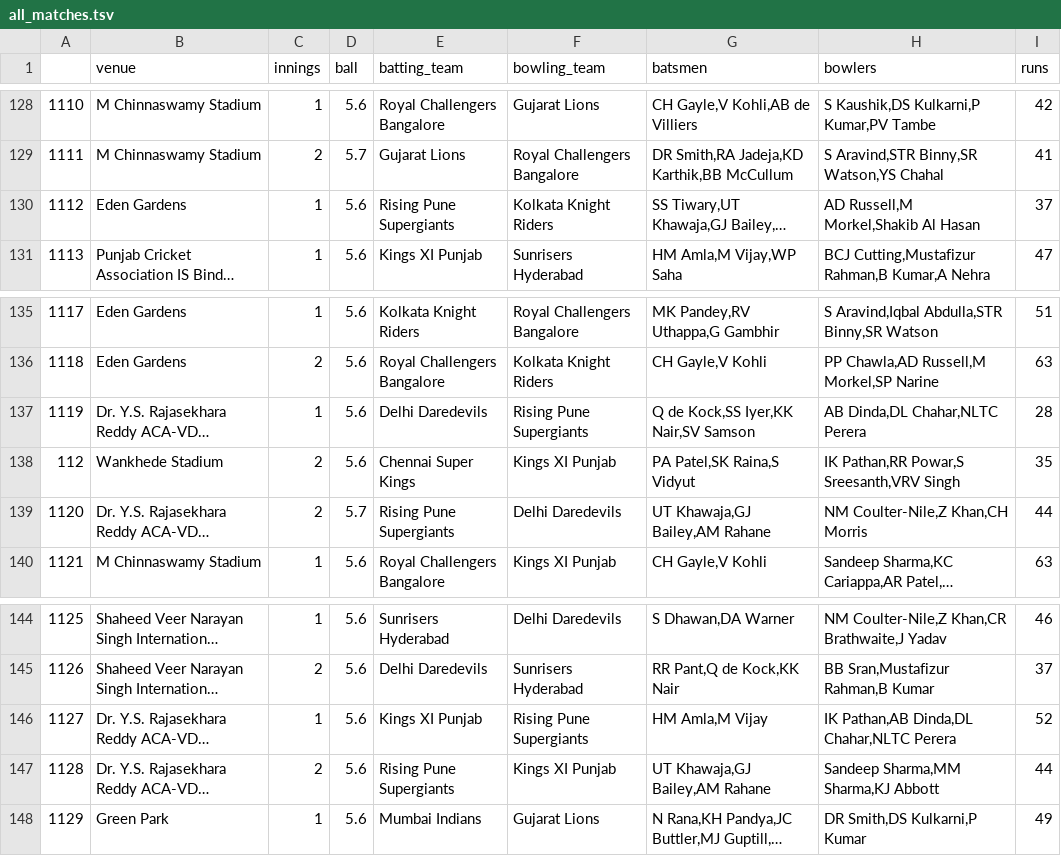
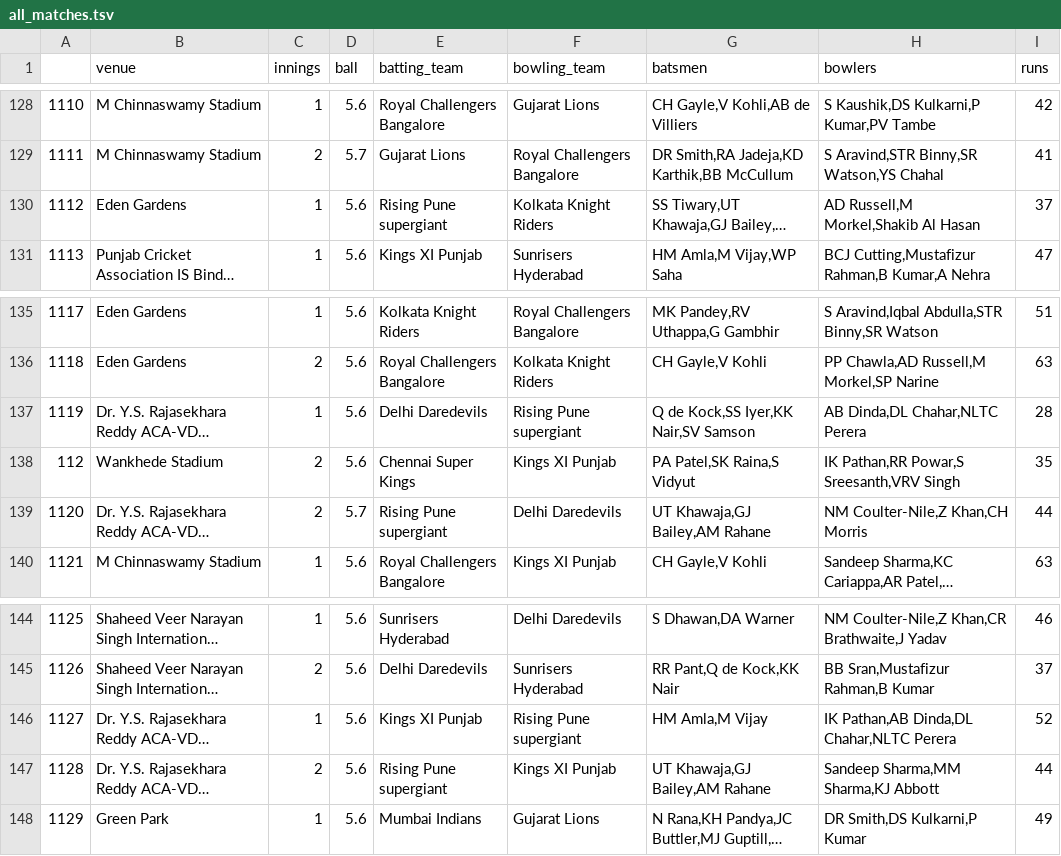
Before and after one commit to rohan-deswal/ipl_score_predictor, a TSV file: files_relevant/all_matches.tsv, drawn as a sheet; only a part is shown, gaps mark what is left out; long unchanged cells end in …; the diff covers the shown part only; the diff names each change by its address in the sheet, - before the commit and + after, or states it on an @@ line.

```diff
--- a/files_relevant/all_matches.tsv
+++ b/files_relevant/all_matches.tsv
-E130 (batting_team): Rising Pune Supergiants
+E130 (batting_team): Rising Pune supergiant
-F137 (bowling_team): Rising Pune Supergiants
+F137 (bowling_team): Rising Pune supergiant
-E139 (batting_team): Rising Pune Supergiants
+E139 (batting_team): Rising Pune supergiant
-F146 (bowling_team): Rising Pune Supergiants
+F146 (bowling_team): Rising Pune supergiant
-E147 (batting_team): Rising Pune Supergiants
+E147 (batting_team): Rising Pune supergiant
```
Also changed, not shown: 22 edited cells elsewhere in this file, 2 other files.
